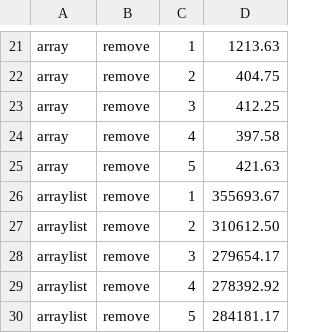
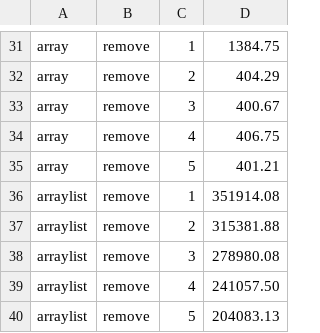
Before and after one commit to herobro0624-web/cosc310, a CSV file: results.csv, drawn as a sheet; only a part is shown, gaps mark what is left out; addresses are those after the commit; the diff covers the shown part only; the diff names each change by its address in the sheet, - before the commit and + after, or states it on an @@ line.

```diff
--- a/results.csv
+++ b/results.csv
-D31: 1213.63
+D31: 1384.75
-D32: 404.75
+D32: 404.29
-D33: 412.25
+D33: 400.67
-D34: 397.58
+D34: 406.75
-D35: 421.63
+D35: 401.21
-D36: 355693.67
+D36: 351914.08
-D37: 310612.50
+D37: 315381.88
-D38: 279654.17
+D38: 278980.08
-D39: 278392.92
+D39: 241057.50
-D40: 284181.17
+D40: 204083.13
```
Also changed, not shown: 10 added rows and 20 edited cells elsewhere in this file, 10 other files.
